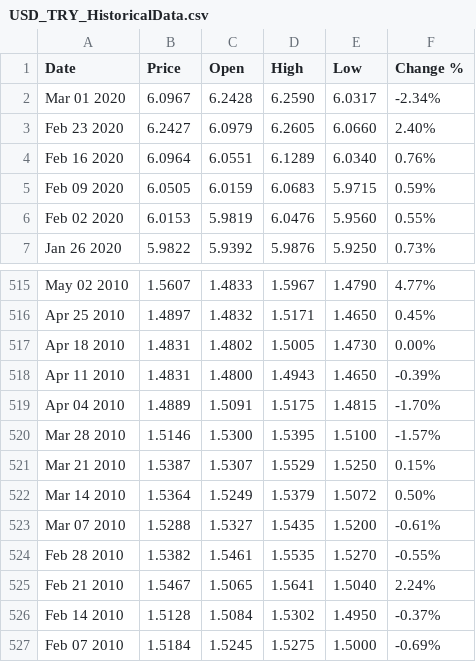
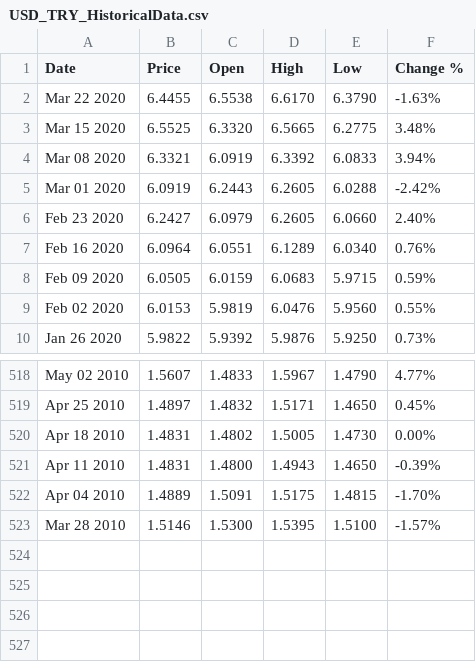
Before and after one commit to alpakpinar/econoproject, a CSV file: data/currency/USD_TRY_HistoricalData.csv, drawn as a sheet; only a part is shown, gaps mark what is left out.

```diff
--- a/data/currency/USD_TRY_HistoricalData.csv
+++ b/data/currency/USD_TRY_HistoricalData.csv
@@ -1,3 +1,6 @@
 Date,Price,Open,High,Low,Change %
-Mar 01 2020,6.0967,6.2428,6.2590,6.0317,-2.34%
+Mar 22 2020,6.4455,6.5538,6.6170,6.3790,-1.63%
+Mar 15 2020,6.5525,6.3320,6.5665,6.2775,3.48%
+Mar 08 2020,6.3321,6.0919,6.3392,6.0833,3.94%
+Mar 01 2020,6.0919,6.2443,6.2605,6.0288,-2.42%
 Feb 23 2020,6.2427,6.0979,6.2605,6.0660,2.40%
@@ -520,8 +523 @@ Apr 04 2010,1.4889,1.5091,1.5175,1.4815,-1.70%
 Mar 28 2010,1.5146,1.5300,1.5395,1.5100,-1.57%
-Mar 21 2010,1.5387,1.5307,1.5529,1.5250,0.15%
-Mar 14 2010,1.5364,1.5249,1.5379,1.5072,0.50%
-Mar 07 2010,1.5288,1.5327,1.5435,1.5200,-0.61%
-Feb 28 2010,1.5382,1.5461,1.5535,1.5270,-0.55%
-Feb 21 2010,1.5467,1.5065,1.5641,1.5040,2.24%
-Feb 14 2010,1.5128,1.5084,1.5302,1.4950,-0.37%
-Feb 07 2010,1.5184,1.5245,1.5275,1.5000,-0.69%
```
Also changed, not shown: data/currency/EUR_TRY_HistoricalData.csv, data/currency/GBP_TRY_HistoricalData.csv, 4 other files.
